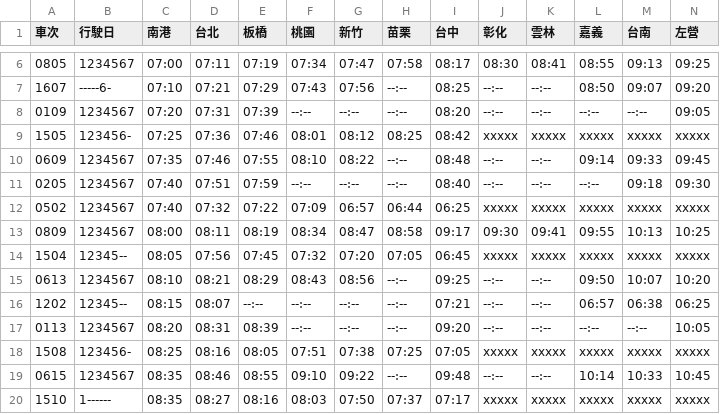
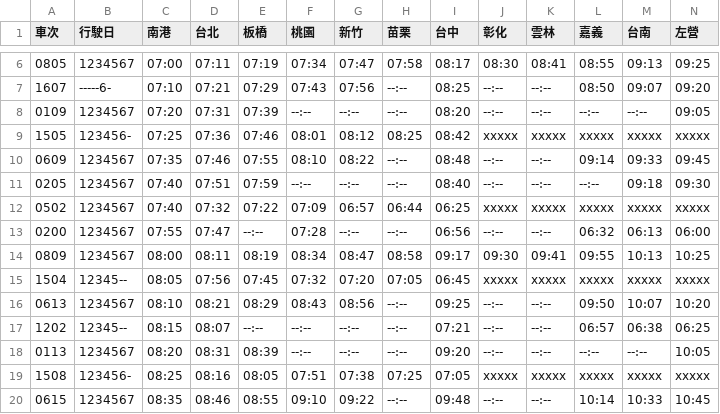
Before and after one commit to repeat/taiwan-high-speed-rail-timetable, a CSV file: timetable.csv, drawn as a sheet; only a part is shown, gaps mark what is left out; the shorter side is filled out with more unchanged rows.

```diff
--- a/timetable.csv
+++ b/timetable.csv
@@ -12,2 +12,3 @@
 0502,1234567,07:40,07:32,07:22,07:09,06:57,06:44,06:25,xxxxx,xxxxx,xxxxx,xxxxx,xxxxx
+0200,1234567,07:55,07:47,--:--,07:28,--:--,--:--,06:56,--:--,--:--,06:32,06:13,06:00
 0809,1234567,08:00,08:11,08:19,08:34,08:47,08:58,09:17,09:30,09:41,09:55,10:13,10:25
```
Also changed, not shown: northbound.csv.
